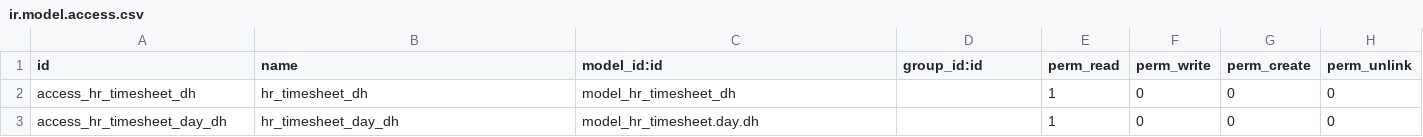
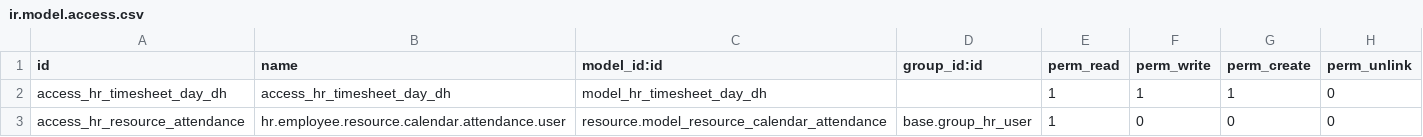
Before and after one commit to harked/hr-timesheet, a CSV file: hr_timesheet_dh/security/ir.model.access.csv, drawn as a sheet.

Commit message:
Added access rules for resource.calendar.attendance

```diff
--- a/hr_timesheet_dh/security/ir.model.access.csv
+++ b/hr_timesheet_dh/security/ir.model.access.csv
@@ -1,3 +1,3 @@
 id,name,model_id:id,group_id:id,perm_read,perm_write,perm_create,perm_unlink
-access_hr_timesheet_dh,hr_timesheet_dh,model_hr_timesheet_dh,,1,0,0,0
-access_hr_timesheet_day_dh,hr_timesheet_day_dh,model_hr_timesheet.day.dh,,1,0,0,0
+access_hr_timesheet_day_dh,access_hr_timesheet_day_dh,model_hr_timesheet_day_dh,,1,1,1,0
+access_hr_resource_attendance,hr.employee.resource.calendar.attendance.user,resource.model_resource_calendar_attendance,base.group_hr_user,1,0,0,0
```
Also changed, not shown: 4 other files.
